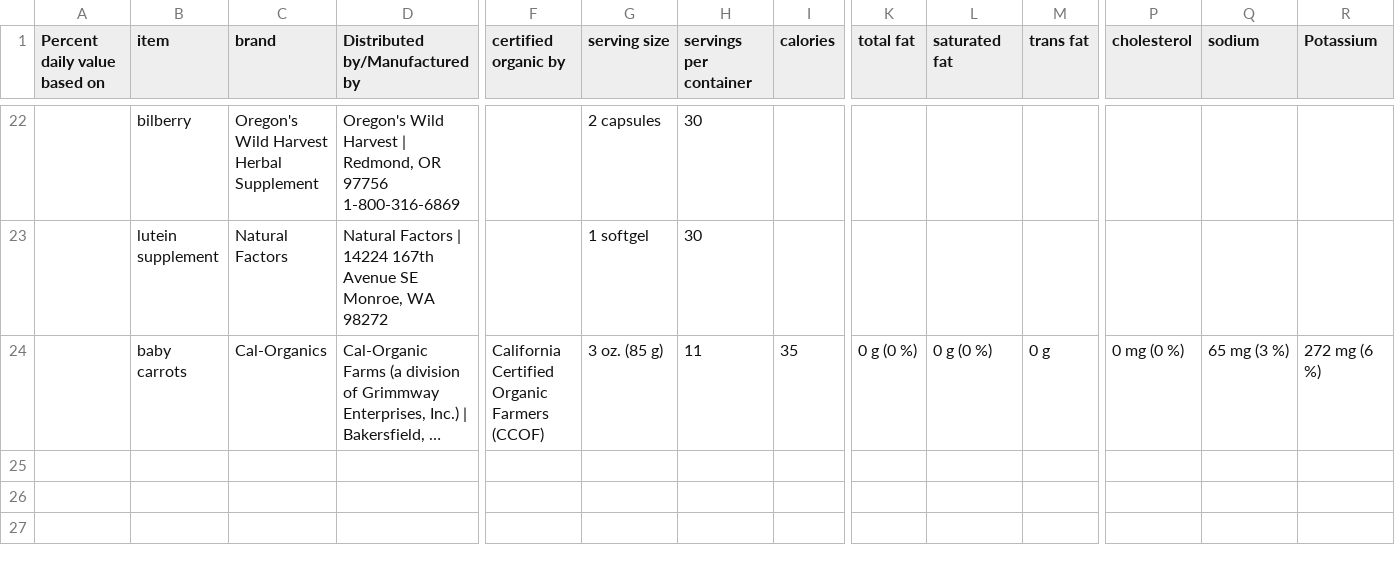
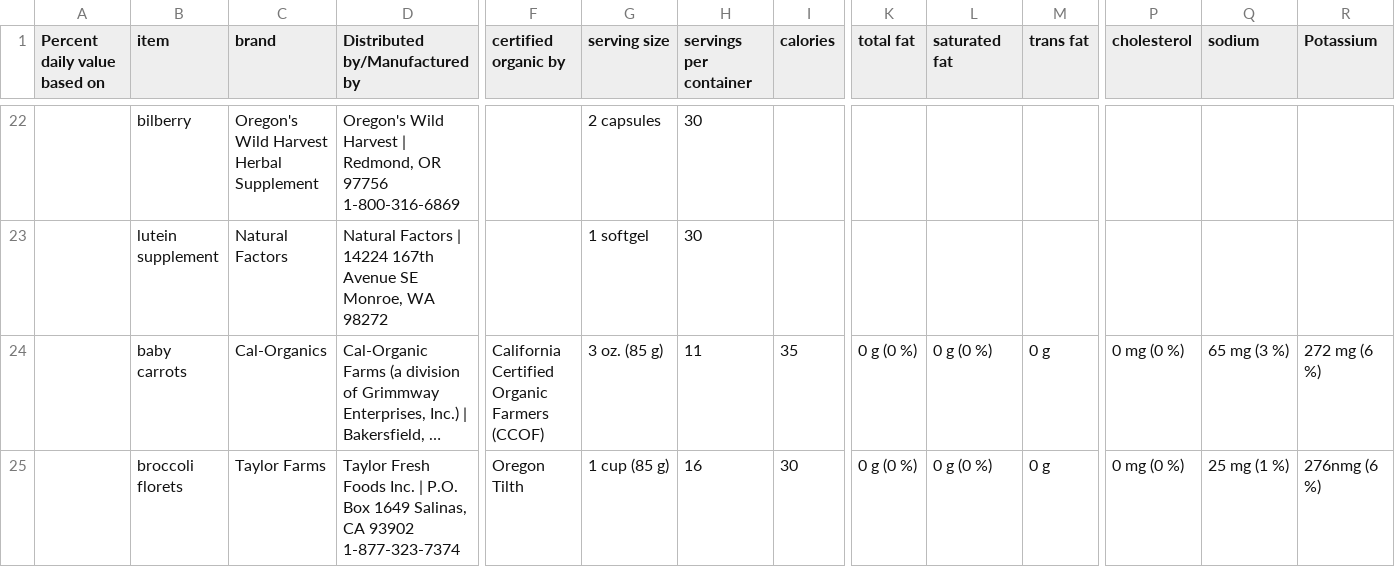
Before and after one commit to Shail-Shouryya/data, a CSV file: nutritionFacts.csv, drawn as a sheet; only a part is shown, gaps mark what is left out; long unchanged cells end in …; rows hold the shown columns only; the diff names each change by its address in the sheet, - before the commit and + after, or states it on an @@ line.

Commit message:
broccoli florets (Taylor Farms)

```diff
--- a/nutritionFacts.csv
+++ b/nutritionFacts.csv
+row 25:  | broccoli florets | Taylor Farms | Taylor Fresh Foods Inc. | P.O. Box 1649 Salinas, CA 93902 1-877-323-7374 | Oregon Tilth | 1 cup (85 g) | 16 | 30 | 0 g (0 %) | 0 g (0 %) | 0 g | 0 mg (0 %) | 25 mg (1 %) | 276nmg (6 %)
```
